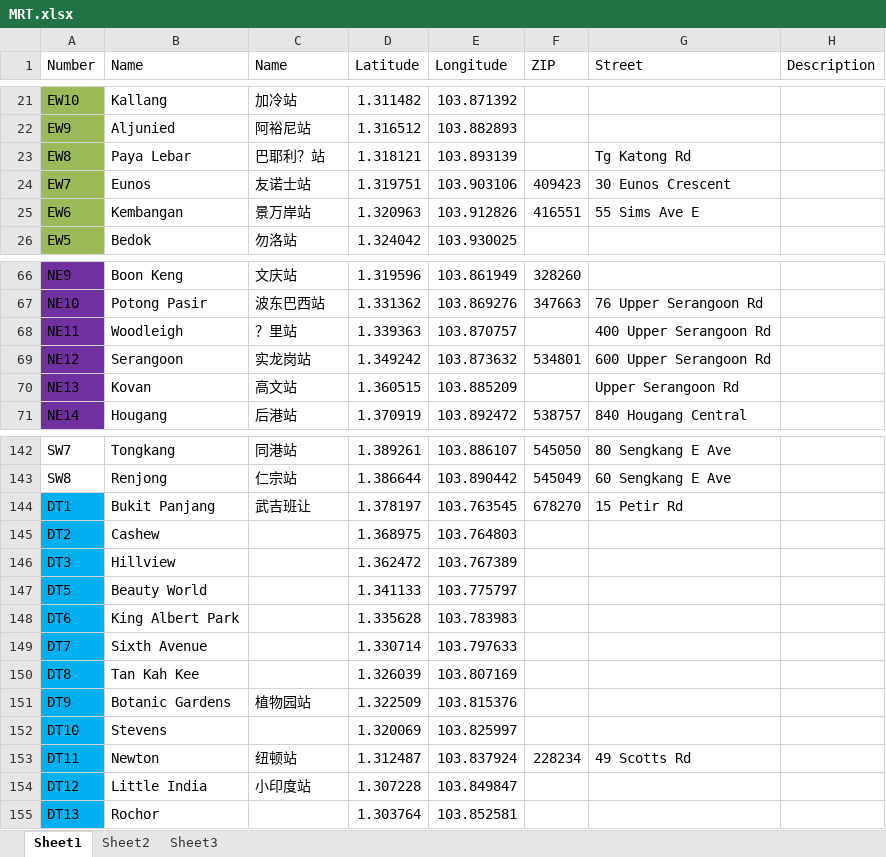
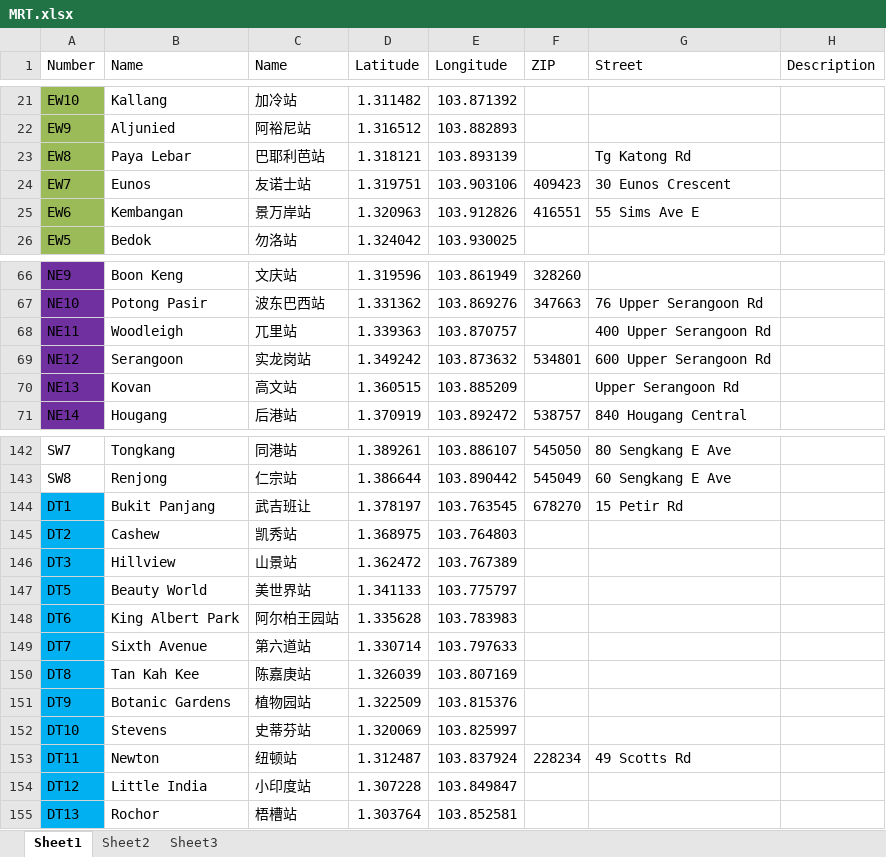
Before and after one commit to jiangnanq/sgbusstop, an Excel workbook: inputdata/MRT.xlsx, sheet Sheet1, drawn as a sheet; only a part is shown, gaps mark what is left out; values as stored, in another font and other column widths than the file's, no borders; the diff names each change by its address in the sheet, - before the commit and + after, or states it on an @@ line.

Commit message:
rewrite mrt/mall process function, add chinese name to busstop

```diff
--- a/inputdata/MRT.xlsx (sheet Sheet1)
+++ b/inputdata/MRT.xlsx (sheet Sheet1)
-C23 (Name): 巴耶利？站
+C23 (Name): 巴耶利芭站
-C68 (Name): ？里站
+C68 (Name): 兀里站
-C145 (Name): (empty)
+C145 (Name): 凯秀站
-C146 (Name): (empty)
+C146 (Name): 山景站
-C147 (Name): (empty)
+C147 (Name): 美世界站
-C148 (Name): (empty)
+C148 (Name): 阿尔柏王园站
-C149 (Name): (empty)
+C149 (Name): 第六道站
-C150 (Name): (empty)
+C150 (Name): 陈嘉庚站
-C152 (Name): (empty)
+C152 (Name): 史蒂芬站
-C155 (Name): (empty)
+C155 (Name): 梧槽站
```
Also changed, not shown: inputdata/busstop_chinese.xlsx, 6 other files.
